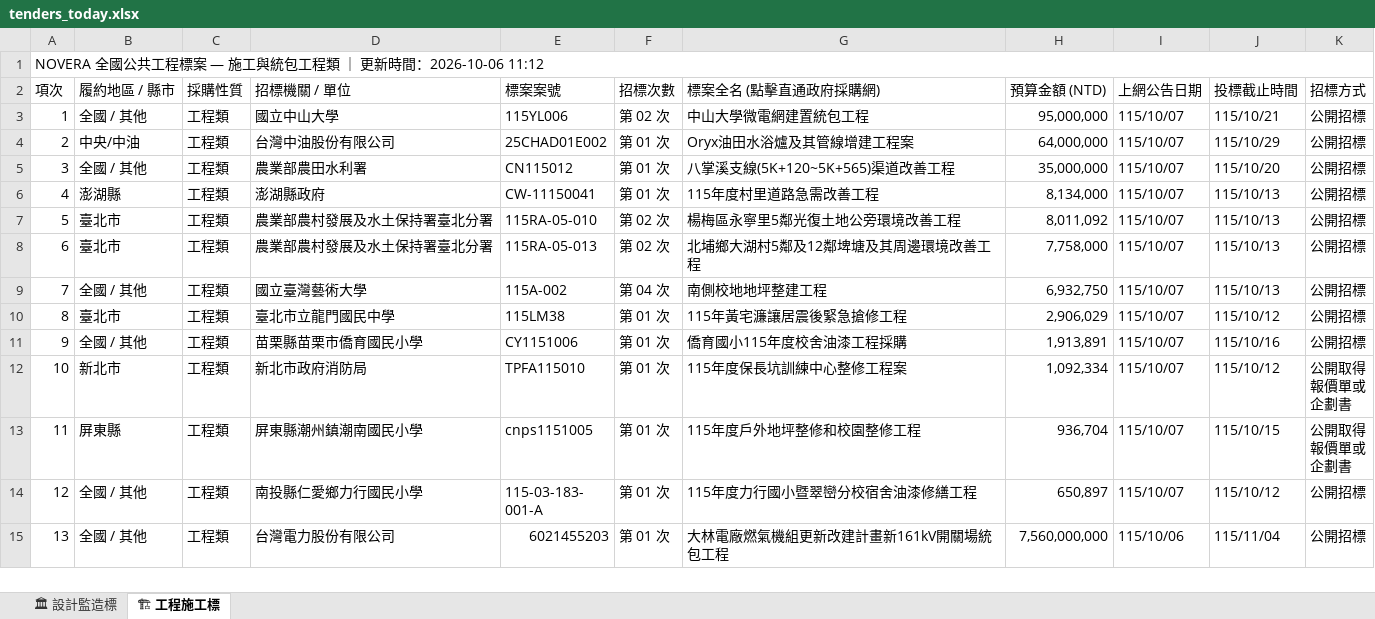
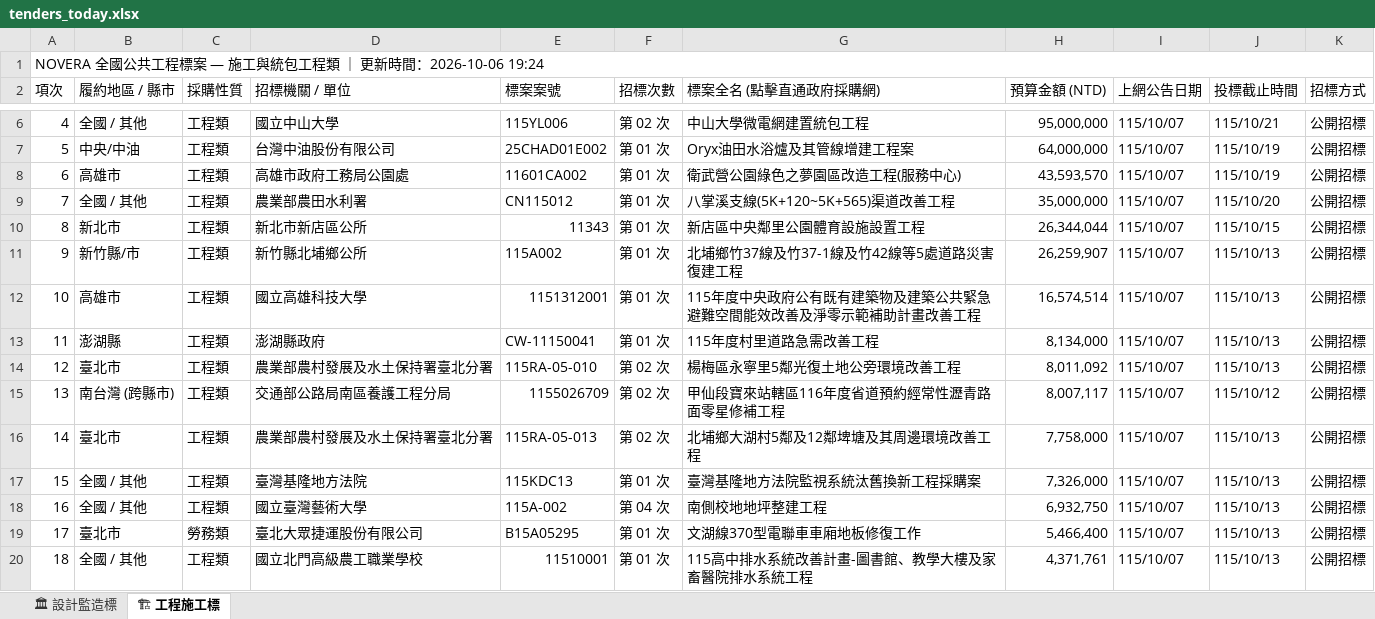
Before and after one commit to gardenai0222-a11y/gardenai0222-a11y.github.io, an Excel workbook: tenders_today.xlsx, sheet 🏗 工程施工標, drawn as a sheet; only a part is shown, gaps mark what is left out; the shorter side is filled out with more unchanged rows; values as stored, in another font and other column widths than the file's, no cell formats; addresses are those after the commit; the diff covers the shown part only; the diff names each change by its address in the sheet, - before the commit and + after, or states it on an @@ line.

```diff
--- a/tenders_today.xlsx (sheet 🏗 工程施工標)
+++ b/tenders_today.xlsx (sheet 🏗 工程施工標)
@@ column A (項次) renumbered from row 1 down @@
-J7 (投標截止時間): 115/10/29
+J7 (投標截止時間): 115/10/19
+row 8: 6 | 高雄市 | 工程類 | 高雄市政府工務局公園處 | 11601CA002 | 第 01 次 | 衛武營公園綠色之夢園區改造工程(服務中心) | 43,593,570 | 115/10/07 | 115/10/19 | 公開招標
+row 10: 8 | 新北市 | 工程類 | 新北市新店區公所 | 11343 | 第 01 次 | 新店區中央鄰里公園體育設施設置工程 | 26,344,044 | 115/10/07 | 115/10/15 | 公開招標
+row 11: 9 | 新竹縣/市 | 工程類 | 新竹縣北埔鄉公所 | 115A002 | 第 01 次 | 北埔鄉竹37線及竹37-1線及竹42線等5處道路災害復建工程 | 26,259,907 | 115/10/07 | 115/10/13 | 公開招標
+row 12: 10 | 高雄市 | 工程類 | 國立高雄科技大學 | 1151312001 | 第 01 次 | 115年度中央政府公有既有建築物及建築公共緊急避難空間能效改善及淨零示範補助計畫改善工程 | 16,574,514 | 115/10/07 | 115/10/13 | 公開招標
+row 15: 13 | 南台灣 (跨縣市) | 工程類 | 交通部公路局南區養護工程分局 | 1155026709 | 第 02 次 | 甲仙段寶來站轄區116年度省道預約經常性瀝青路面零星修補工程 | 8,007,117 | 115/10/07 | 115/10/12 | 公開招標
+row 17: 15 | 全國 / 其他 | 工程類 | 臺灣基隆地方法院 | 115KDC13 | 第 01 次 | 臺灣基隆地方法院監視系統汰舊換新工程採購案 | 7,326,000 | 115/10/07 | 115/10/13 | 公開招標
+row 19: 17 | 臺北市 | 勞務類 | 臺北大眾捷運股份有限公司 | B15A05295 | 第 01 次 | 文湖線370型電聯車車廂地板修復工作 | 5,466,400 | 115/10/07 | 115/10/13 | 公開招標
+row 20: 18 | 全國 / 其他 | 工程類 | 國立北門高級農工職業學校 | 11510001 | 第 01 次 | 115高中排水系統改善計畫-圖書館、教學大樓及家畜醫院排水系統工程 | 4,371,761 | 115/10/07 | 115/10/13 | 公開招標
```
Also changed, not shown: 11 added rows and 65 removed rows elsewhere in this sheet, sheet 🏛 設計監造標, cell formats, 今日政府電子採購網.xlsx, 2 other files.
